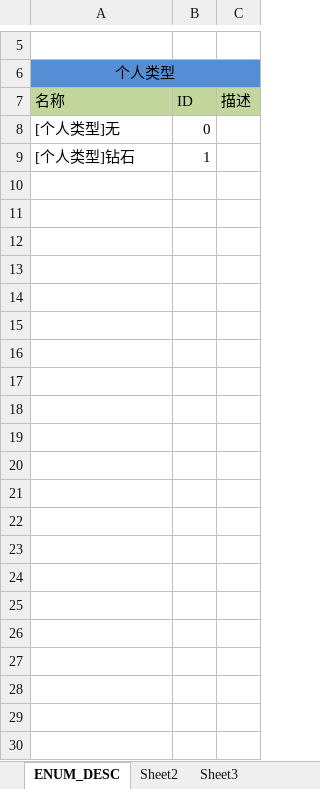
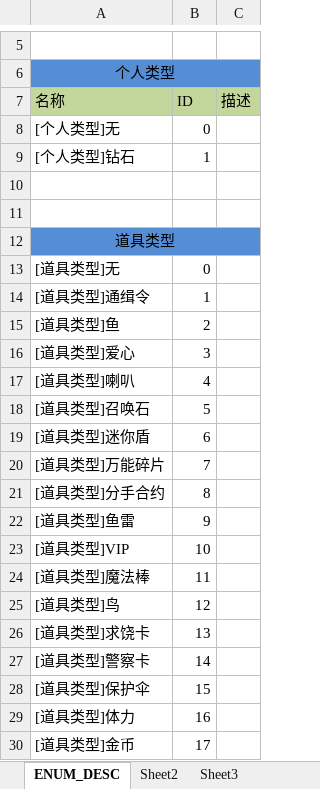
Before and after one commit to wwwgithub/gaeaprotocol, an Excel workbook: protoconf/enum.xlsx, sheet ENUM_DESC, drawn as a sheet; only a part is shown, gaps mark what is left out; values as stored, in another font and other column widths than the file's, no borders; the diff names each change by its address in the sheet, - before the commit and + after, or states it on an @@ line.

```diff
--- a/protoconf/enum.xlsx (sheet ENUM_DESC)
+++ b/protoconf/enum.xlsx (sheet ENUM_DESC)
+row 10: (empty)
+row 11: (empty)
+row 12: 道具类型
+row 13: [道具类型]无 | 0
+row 14: [道具类型]通缉令 | 1
+row 15: [道具类型]鱼 | 2
+row 16: [道具类型]爱心 | 3
+row 17: [道具类型]喇叭 | 4
+row 18: [道具类型]召唤石 | 5
+row 19: [道具类型]迷你盾 | 6
+row 20: [道具类型]万能碎片 | 7
+row 21: [道具类型]分手合约 | 8
+row 22: [道具类型]鱼雷 | 9
+row 23: [道具类型]VIP | 10
+row 24: [道具类型]魔法棒 | 11
+row 25: [道具类型]鸟 | 12
+row 26: [道具类型]求饶卡 | 13
+row 27: [道具类型]警察卡 | 14
+row 28: [道具类型]保护伞 | 15
+row 29: [道具类型]体力 | 16
+row 30: [道具类型]金币 | 17
```
Also changed, not shown: 1 other file.
